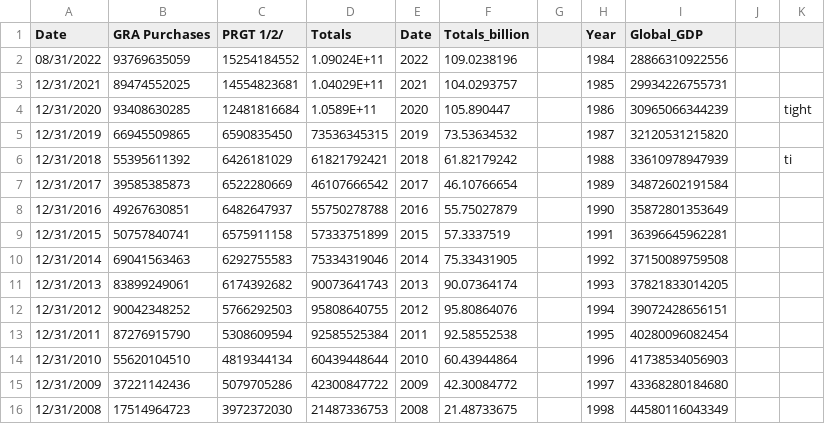
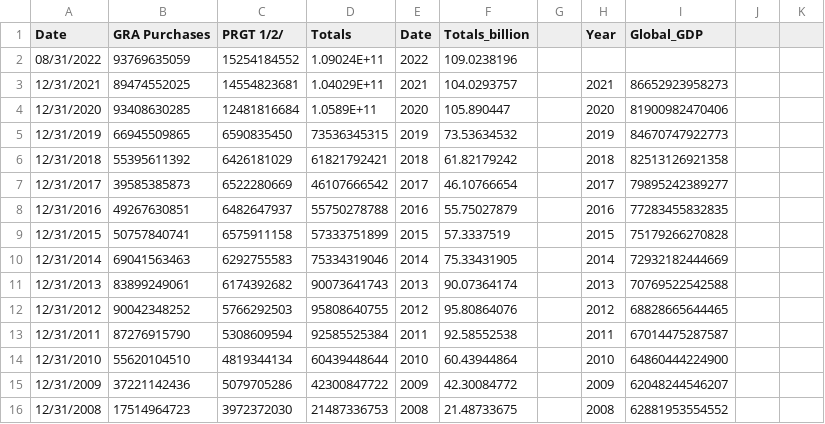
Before and after one commit to su20332/su20332.github.io, a CSV file: data_IMF_creditOutstandingClean.csv, drawn as a sheet; only a part is shown; the diff covers the shown part only.

Commit message:
Add files via upload

```diff
--- a/data_IMF_creditOutstandingClean.csv
+++ b/data_IMF_creditOutstandingClean.csv
@@ -1,16 +1,16 @@
 Date,GRA Purchases,PRGT 1/2/,Totals,Date,Totals_billion,,Year ,Global_GDP,,,
-08/31/2022,93769635059,15254184552,1.09024E+11,2022,109.0238196,,1984,28866310922556,,,
-12/31/2021,89474552025,14554823681,1.04029E+11,2021,104.0293757,,1985,29934226755731,,,
-12/31/2020,93408630285,12481816684,1.0589E+11,2020,105.890447,,1986,30965066344239,,tight ,
-12/31/2019,66945509865,6590835450,73536345315,2019,73.53634532,,1987,32120531215820,,,
-12/31/2018,55395611392,6426181029,61821792421,2018,61.82179242,,1988,33610978947939,,ti,
-12/31/2017,39585385873,6522280669,46107666542,2017,46.10766654,,1989,34872602191584,,,
-12/31/2016,49267630851,6482647937,55750278788,2016,55.75027879,,1990,35872801353649,,,
-12/31/2015,50757840741,6575911158,57333751899,2015,57.3337519,,1991,36396645962281,,,
-12/31/2014,69041563463,6292755583,75334319046,2014,75.33431905,,1992,37150089759508,,,
-12/31/2013,83899249061,6174392682,90073641743,2013,90.07364174,,1993,37821833014205,,,
-12/31/2012,90042348252,5766292503,95808640755,2012,95.80864076,,1994,39072428656151,,,
-12/31/2011,87276915790,5308609594,92585525384,2011,92.58552538,,1995,40280096082454,,,
-12/31/2010,55620104510,4819344134,60439448644,2010,60.43944864,,1996,41738534056903,,,
-12/31/2009,37221142436,5079705286,42300847722,2009,42.30084772,,1997,43368280184680,,,
-12/31/2008,17514964723,3972372030,21487336753,2008,21.48733675,,1998,44580116043349,,,
+08/31/2022,93769635059,15254184552,1.09024E+11,2022,109.0238196,,,,,,
+12/31/2021,89474552025,14554823681,1.04029E+11,2021,104.0293757,,2021,86652923958273,,,
+12/31/2020,93408630285,12481816684,1.0589E+11,2020,105.890447,,2020,81900982470406,,,
+12/31/2019,66945509865,6590835450,73536345315,2019,73.53634532,,2019,84670747922773,,,
+12/31/2018,55395611392,6426181029,61821792421,2018,61.82179242,,2018,82513126921358,,,
+12/31/2017,39585385873,6522280669,46107666542,2017,46.10766654,,2017,79895242389277,,,
+12/31/2016,49267630851,6482647937,55750278788,2016,55.75027879,,2016,77283455832835,,,
+12/31/2015,50757840741,6575911158,57333751899,2015,57.3337519,,2015,75179266270828,,,
+12/31/2014,69041563463,6292755583,75334319046,2014,75.33431905,,2014,72932182444669,,,
+12/31/2013,83899249061,6174392682,90073641743,2013,90.07364174,,2013,70769522542588,,,
+12/31/2012,90042348252,5766292503,95808640755,2012,95.80864076,,2012,68828665644465,,,
+12/31/2011,87276915790,5308609594,92585525384,2011,92.58552538,,2011,67014475287587,,,
+12/31/2010,55620104510,4819344134,60439448644,2010,60.43944864,,2010,64860444224900,,,
+12/31/2009,37221142436,5079705286,42300847722,2009,42.30084772,,2009,62048244546207,,,
+12/31/2008,17514964723,3972372030,21487336753,2008,21.48733675,,2008,62881953554552,,,
```
Also changed, not shown: 46 edited cells elsewhere in this file.
